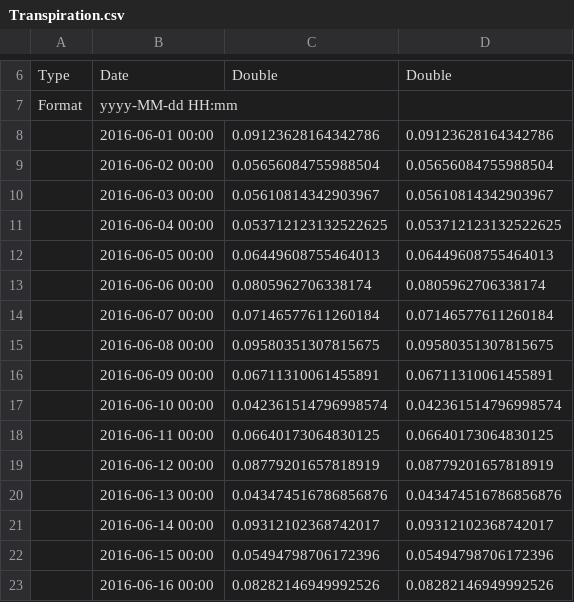
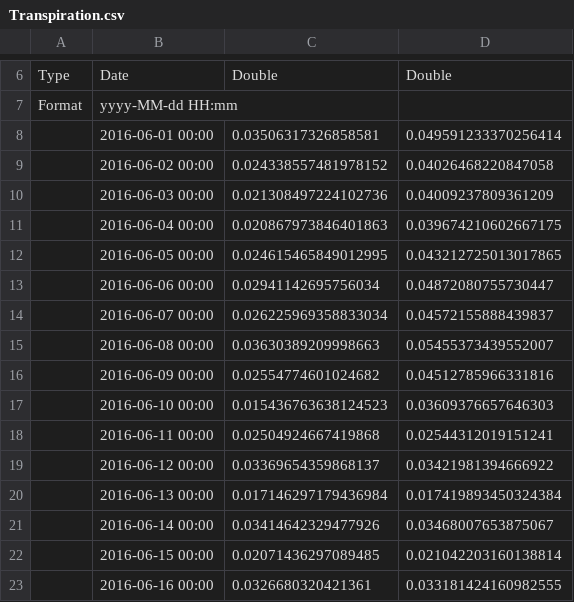
Before and after one commit to geoframecomponents/ETP, a CSV file: resources/Output/Transpiration.csv, drawn as a sheet; only a part is shown, gaps mark what is left out; the diff covers the shown part only.

```diff
--- a/resources/Output/Transpiration.csv
+++ b/resources/Output/Transpiration.csv
@@ -7,17 +7,17 @@ Type,Date,Double,Double
 Format,yyyy-MM-dd HH:mm,,
-,2016-06-01 00:00,0.09123628164342786,0.09123628164342786
-,2016-06-02 00:00,0.05656084755988504,0.05656084755988504
-,2016-06-03 00:00,0.05610814342903967,0.05610814342903967
-,2016-06-04 00:00,0.053712123132522625,0.053712123132522625
-,2016-06-05 00:00,0.06449608755464013,0.06449608755464013
-,2016-06-06 00:00,0.0805962706338174,0.0805962706338174
-,2016-06-07 00:00,0.07146577611260184,0.07146577611260184
-,2016-06-08 00:00,0.09580351307815675,0.09580351307815675
-,2016-06-09 00:00,0.06711310061455891,0.06711310061455891
-,2016-06-10 00:00,0.042361514796998574,0.042361514796998574
-,2016-06-11 00:00,0.06640173064830125,0.06640173064830125
-,2016-06-12 00:00,0.08779201657818919,0.08779201657818919
-,2016-06-13 00:00,0.043474516786856876,0.043474516786856876
-,2016-06-14 00:00,0.09312102368742017,0.09312102368742017
-,2016-06-15 00:00,0.05494798706172396,0.05494798706172396
-,2016-06-16 00:00,0.08282146949992526,0.08282146949992526
+,2016-06-01 00:00,0.03506317326858581,0.049591233370256414
+,2016-06-02 00:00,0.024338557481978152,0.04026468220847058
+,2016-06-03 00:00,0.021308497224102736,0.04009237809361209
+,2016-06-04 00:00,0.020867973846401863,0.039674210602667175
+,2016-06-05 00:00,0.024615465849012995,0.043212725013017865
+,2016-06-06 00:00,0.02941142695756034,0.04872080755730447
+,2016-06-07 00:00,0.026225969358833034,0.04572155888439837
+,2016-06-08 00:00,0.03630389209998663,0.05455373439552007
+,2016-06-09 00:00,0.02554774601024682,0.04512785966331816
+,2016-06-10 00:00,0.015436763638124523,0.03609376657646303
+,2016-06-11 00:00,0.02504924667419868,0.02544312019151241
+,2016-06-12 00:00,0.03369654359868137,0.03421981394666922
+,2016-06-13 00:00,0.017146297179436984,0.017419893450324384
+,2016-06-14 00:00,0.03414642329477926,0.03468007653875067
+,2016-06-15 00:00,0.02071436297089485,0.021042203160138814
+,2016-06-16 00:00,0.0326680320421361,0.033181424160982555
```
Also changed, not shown: 80 edited cells elsewhere in this file, resources/Input/dataET_point/RelativeHumidity.csv, resources/Output/LeafTemperature.csv, 10 other files.
